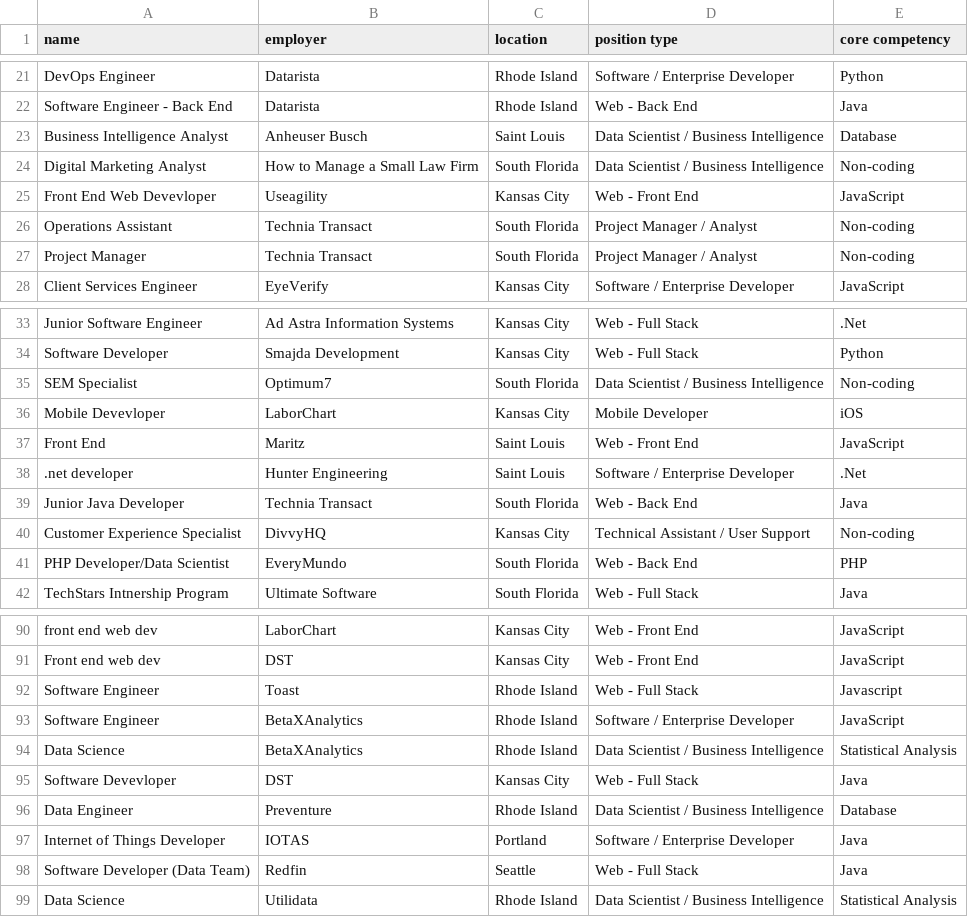
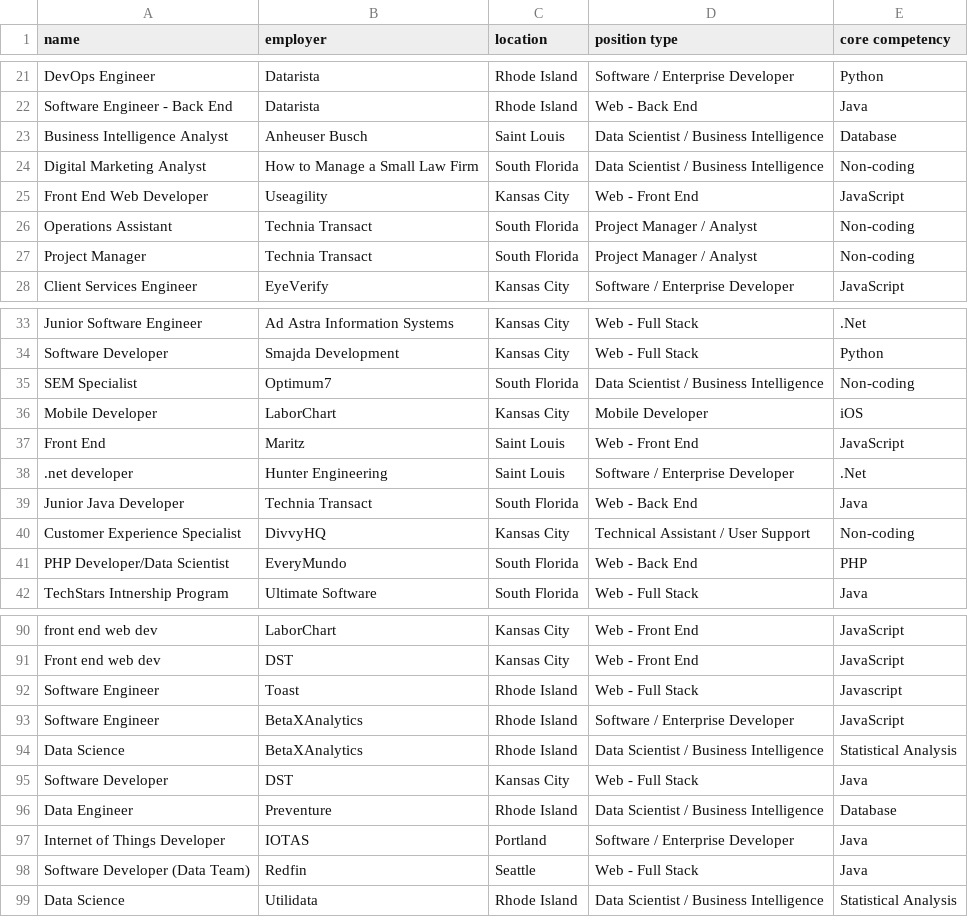
Before and after one commit to LaunchCodeEducation/techjobs-oo, a CSV file: src/main/resources/job_data.csv, drawn as a sheet; only a part is shown, gaps mark what is left out.

Commit message:
Update job_data.csv

```diff
--- a/src/main/resources/job_data.csv
+++ b/src/main/resources/job_data.csv
@@ -24,3 +24,3 @@ Business Intelligence Analyst,Anheuser Busch,Saint Louis,Data Scientist / Busine
 Digital Marketing Analyst,How to Manage a Small Law Firm,South Florida,Data Scientist / Business Intelligence,Non-coding
-Front End Web Devevloper,Useagility,Kansas City,Web - Front End,JavaScript
+Front End Web Developer,Useagility,Kansas City,Web - Front End,JavaScript
 Operations Assistant,Technia Transact,South Florida,Project Manager / Analyst,Non-coding
@@ -35,3 +35,3 @@ Software Developer,Smajda Development,Kansas City,Web - Full Stack,Python
 SEM Specialist,Optimum7,South Florida,Data Scientist / Business Intelligence,Non-coding
-Mobile Devevloper,LaborChart,Kansas City,Mobile Developer,iOS
+Mobile Developer,LaborChart,Kansas City,Mobile Developer,iOS
 Front End,Maritz,Saint Louis,Web - Front End,JavaScript
@@ -94,3 +94,3 @@ Software Engineer,BetaXAnalytics,Rhode Island,Software / Enterprise Developer,Ja
 Data Science,BetaXAnalytics,Rhode Island,Data Scientist / Business Intelligence,Statistical Analysis
-Software Devevloper,DST,Kansas City,Web - Full Stack,Java
+Software Developer,DST,Kansas City,Web - Full Stack,Java
 Data Engineer,Preventure,Rhode Island,Data Scientist / Business Intelligence,Database
```
